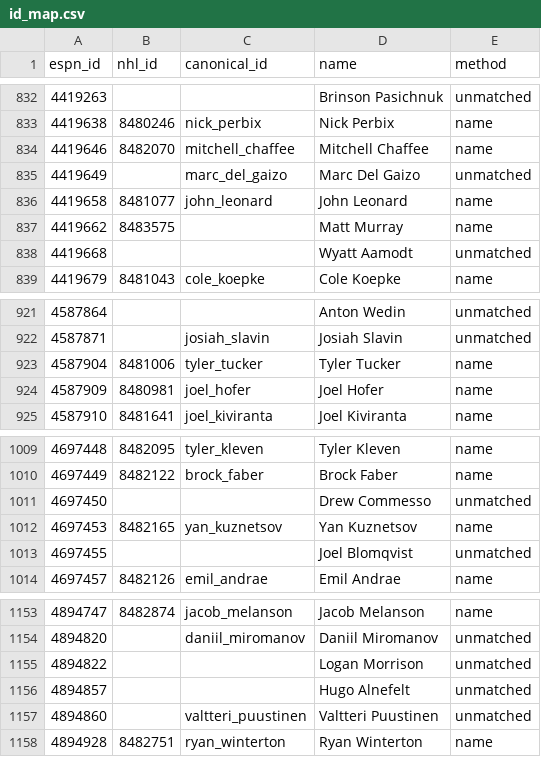
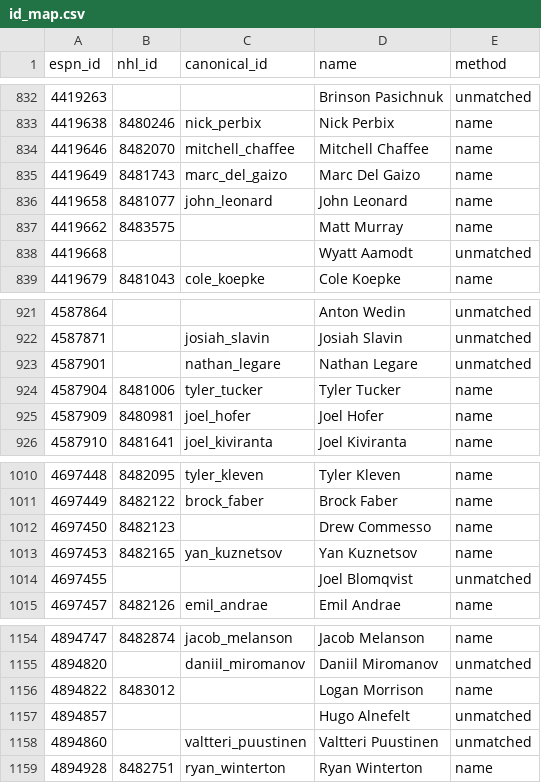
Before and after one commit to hubcad25/pool-tracker-2627, a CSV file: data/id_map.csv, drawn as a sheet; only a part is shown, gaps mark what is left out.

```diff
--- a/data/id_map.csv
+++ b/data/id_map.csv
@@ -834,3 +834,3 @@ espn_id,nhl_id,canonical_id,name,method
 4419646,8482070,mitchell_chaffee,Mitchell Chaffee,name
-4419649,,marc_del_gaizo,Marc Del Gaizo,unmatched
+4419649,8481743,marc_del_gaizo,Marc Del Gaizo,name
 4419658,8481077,john_leonard,John Leonard,name
@@ -922,2 +922,3 @@ espn_id,nhl_id,canonical_id,name,method
 4587871,,josiah_slavin,Josiah Slavin,unmatched
+4587901,,nathan_legare,Nathan Legare,unmatched
 4587904,8481006,tyler_tucker,Tyler Tucker,name
@@ -1010,3 +1011,3 @@ espn_id,nhl_id,canonical_id,name,method
 4697449,8482122,brock_faber,Brock Faber,name
-4697450,,,Drew Commesso,unmatched
+4697450,8482123,,Drew Commesso,name
 4697453,8482165,yan_kuznetsov,Yan Kuznetsov,name
@@ -1154,3 +1155,3 @@ espn_id,nhl_id,canonical_id,name,method
 4894820,,daniil_miromanov,Daniil Miromanov,unmatched
-4894822,,,Logan Morrison,unmatched
+4894822,8483012,,Logan Morrison,name
 4894857,,,Hugo Alnefelt,unmatched
```
Also changed, not shown: 9 other files.
